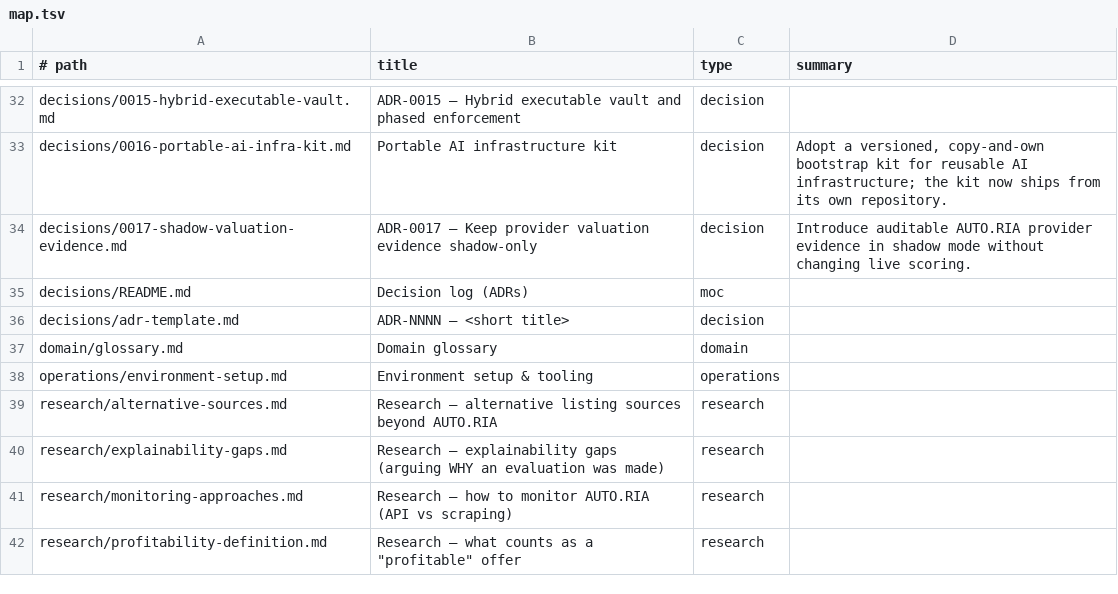
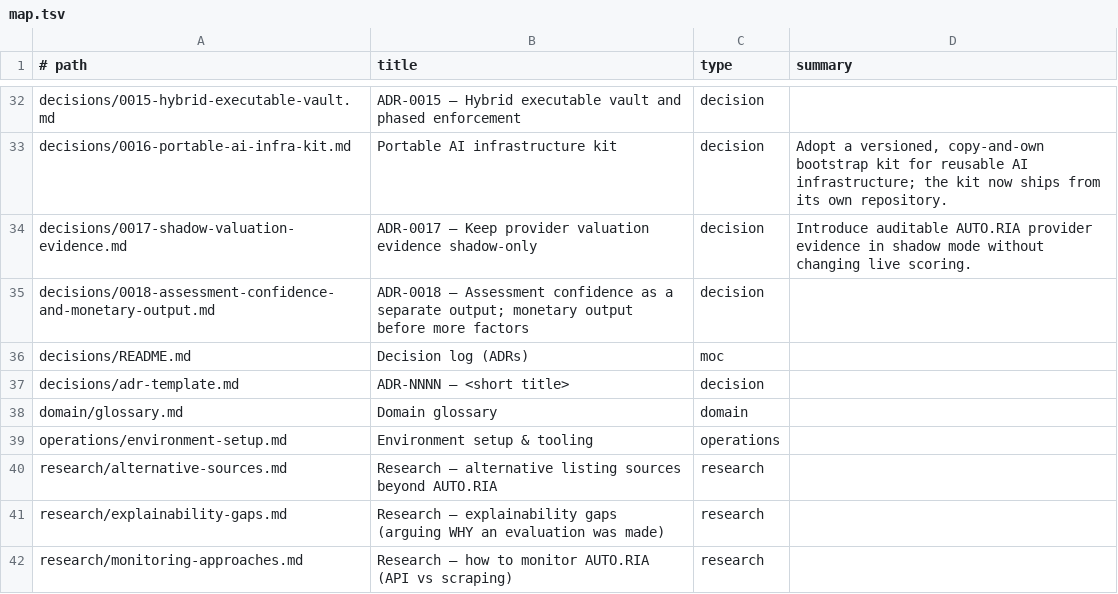
Before and after one commit to MoloZzz/offers-analyzer, a TSV file: knowledge-offers-analyzer/_gen/map.tsv, drawn as a sheet; only a part is shown, gaps mark what is left out; the shorter side is filled out with more unchanged rows.

```diff
--- a/knowledge-offers-analyzer/_gen/map.tsv
+++ b/knowledge-offers-analyzer/_gen/map.tsv
@@ -34,2 +34,3 @@ decisions/0016-portable-ai-infra-kit.md	Portable AI infrastructure kit	decision
 decisions/0017-shadow-valuation-evidence.md	ADR-0017 — Keep provider valuation evidence shadow-only	decision	Introduce auditable AUTO.RIA provider evidence in shadow mode without changing live scoring.
+decisions/0018-assessment-confidence-and-monetary-output.md	ADR-0018 — Assessment confidence as a separate output; monetary output before more factors	decision	
 decisions/README.md	Decision log (ADRs)	moc	
```
Also changed, not shown: 19 other files.
